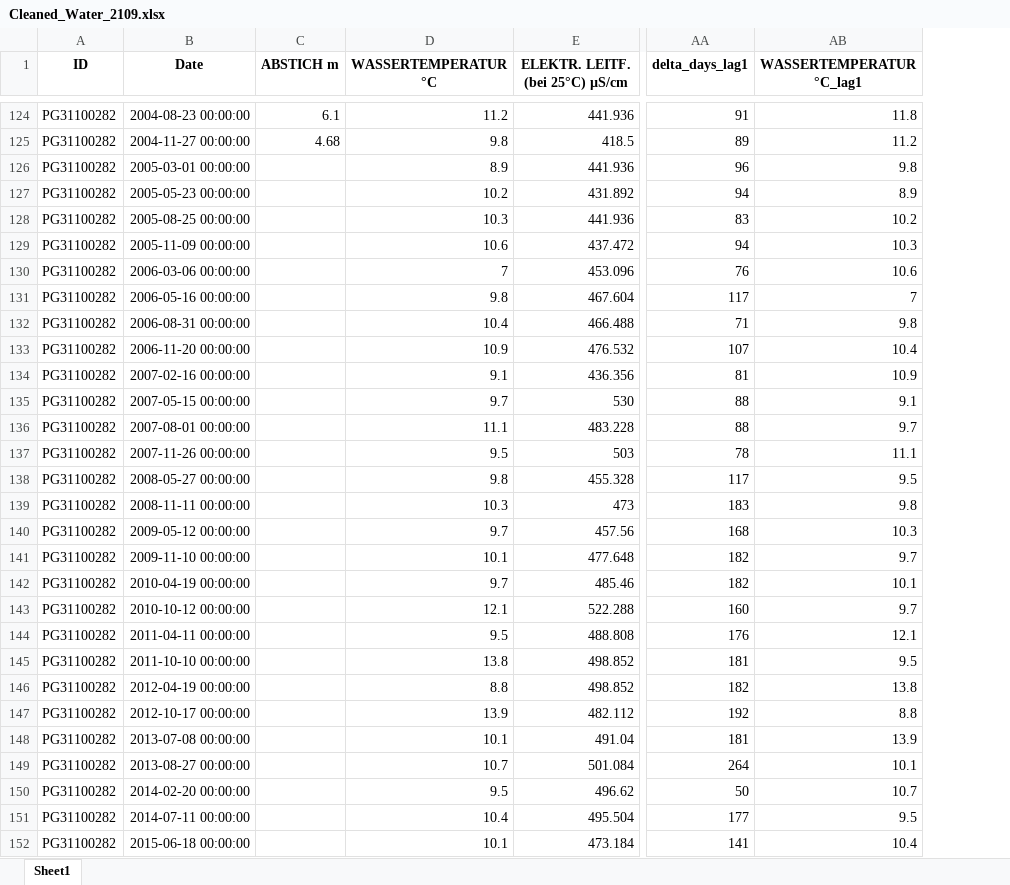
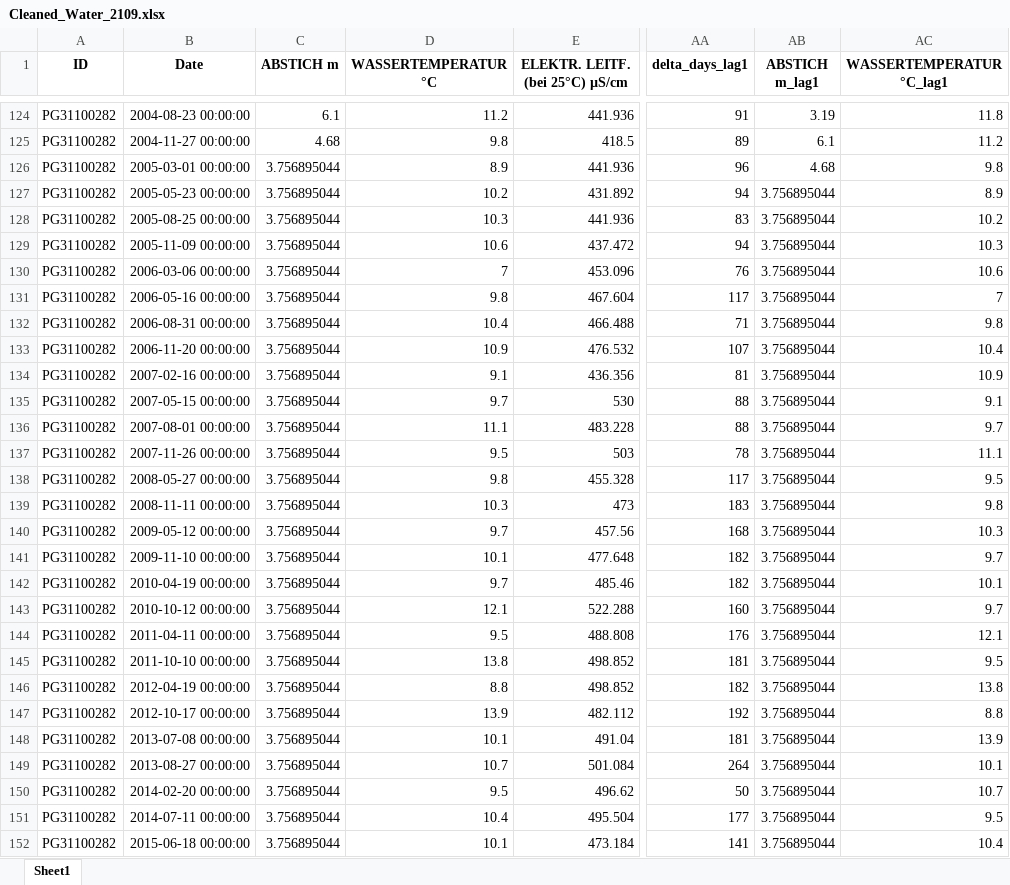
Before and after one commit to lisaweidl/ML_Water, an Excel workbook: Cleaned_Water_2109.xlsx, sheet Sheet1, drawn as a sheet; only a part is shown, gaps mark what is left out; values as stored, in another font and other column widths than the file's, no borders; the diff covers the shown part only; the diff names each change by its address in the sheet, - before the commit and + after, or states it on an @@ line.

Commit message:
Add ML scripts + cleaned tables

```diff
--- a/Cleaned_Water_2109.xlsx (sheet Sheet1)
+++ b/Cleaned_Water_2109.xlsx (sheet Sheet1)
+column AB (ABSTICH m_lag1), rows 124-152: 3.19 | 6.1 | 4.68 | 3.756895044 | 3.756895044 | 3.756895044 | 3.756895044 | 3.756895044 | 3.756895044 | 3.756895044 | 3.756895044 | 3.756895044 | 3.756895044 | 3.756895044 | 3.756895044 | 3.756895044 | 3.756895044 | 3.756895044 | 3.756895044 | 3.756895044 | 3.756895044 | 3.756895044 | 3.756895044 | 3.756895044 | 3.756895044 | 3.756895044 | 3.756895044 | 3.756895044 | 3.756895044
-C126:C152 (ABSTICH m): (empty)
+C126:C152 (ABSTICH m): 3.756895044
```
Also changed, not shown: 110 edited cells elsewhere in this sheet, Water_2109.xlsx, df_test.xlsx, 3 other files.
